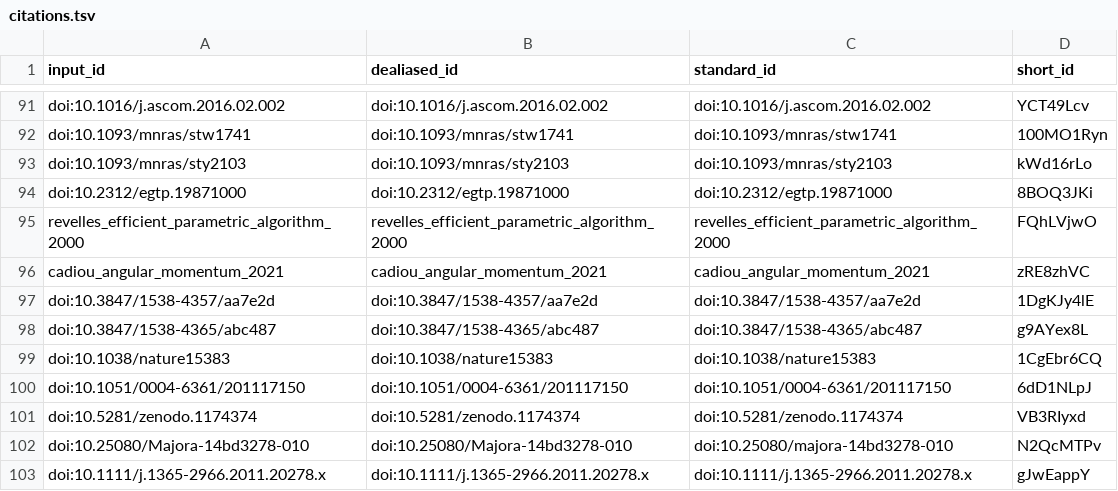
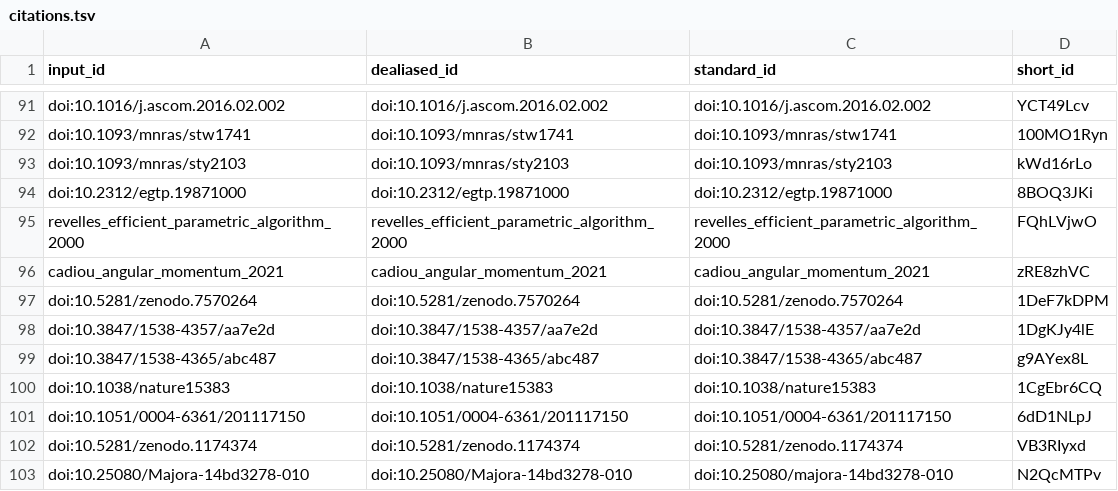
Before and after one commit to yt-project/yt-4.0-paper, a TSV file: citations.tsv, drawn as a sheet; only a part is shown, gaps mark what is left out; the shorter side is filled out with more unchanged rows.

```diff
--- a/citations.tsv
+++ b/citations.tsv
@@ -96,2 +96,3 @@ revelles_efficient_parametric_algorithm_2000	revelles_efficient_parametric_algor
 cadiou_angular_momentum_2021	cadiou_angular_momentum_2021	cadiou_angular_momentum_2021	zRE8zhVC
+doi:10.5281/zenodo.7570264	doi:10.5281/zenodo.7570264	doi:10.5281/zenodo.7570264	1DeF7kDPM
 doi:10.3847/1538-4357/aa7e2d	doi:10.3847/1538-4357/aa7e2d	doi:10.3847/1538-4357/aa7e2d	1DgKJy4lE
```
Also changed, not shown: 7 other files.
